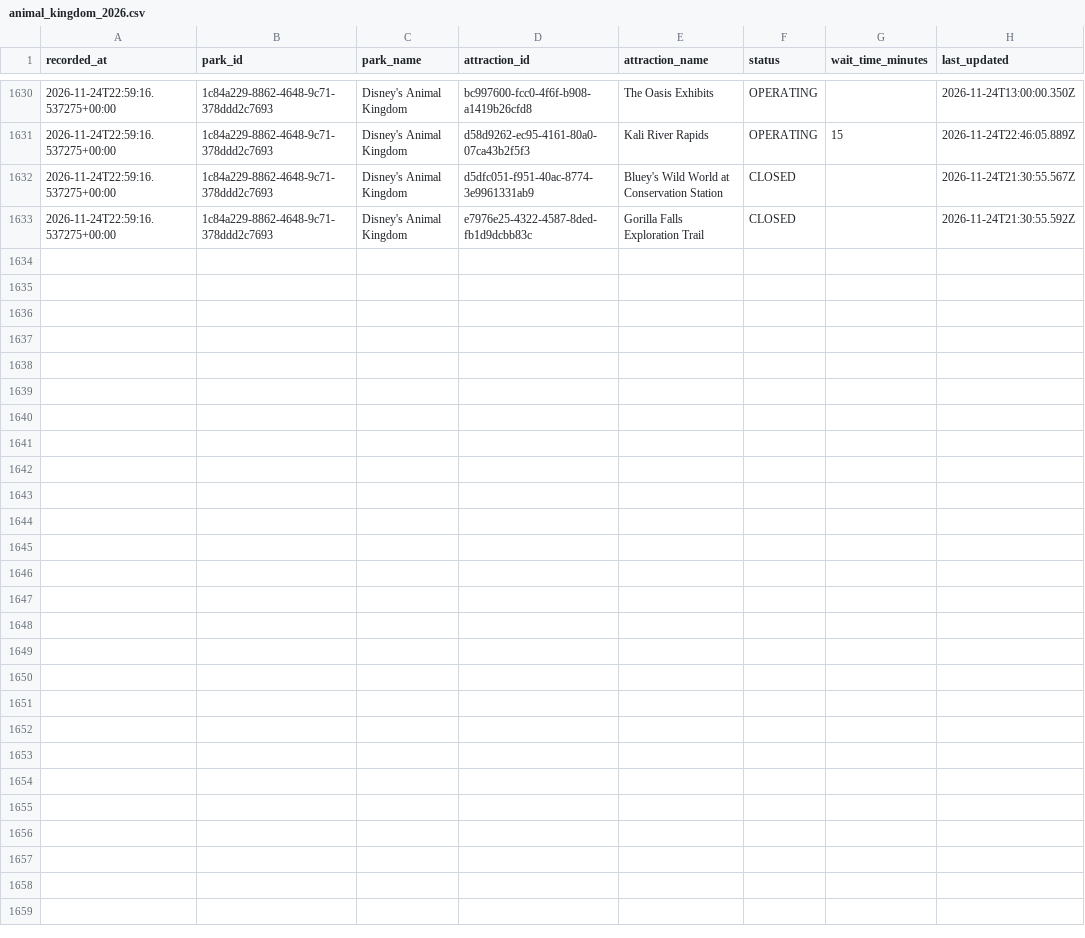
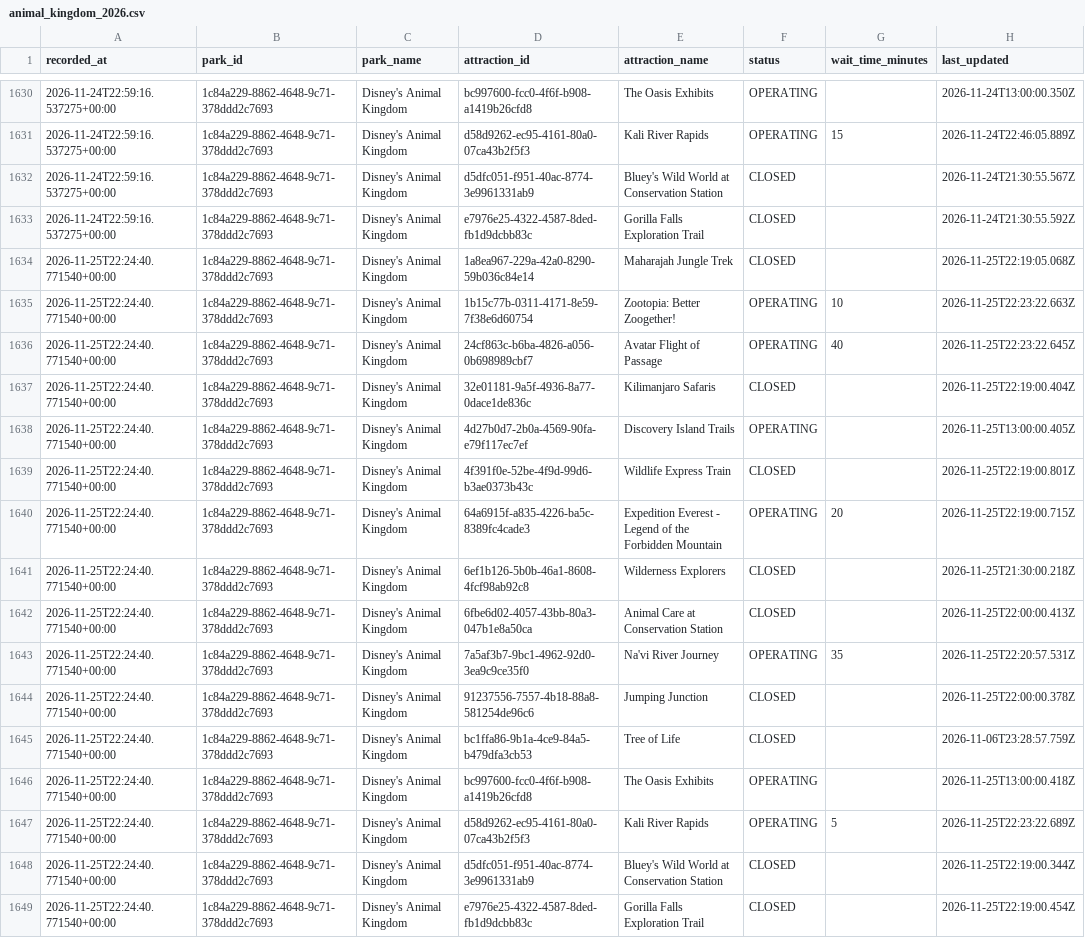
Before and after one commit to TheWaitTimes/park_data, a CSV file: data/animal_kingdom_2026.csv, drawn as a sheet; only a part is shown, gaps mark what is left out.

```diff
--- a/data/animal_kingdom_2026.csv
+++ b/data/animal_kingdom_2026.csv
@@ -1633 +1633,17 @@ recorded_at,park_id,park_name,attraction_id,attraction_name,status,wait_time_min
 2026-11-24T22:59:16.537275+00:00,1c84a229-8862-4648-9c71-378ddd2c7693,Disney's Animal Kingdom,e7976e25-4322-4587-8ded-fb1d9dcbb83c,Gorilla Falls Exploration Trail,CLOSED,,2026-11-24T21:30:55.592Z
+2026-11-25T22:24:40.771540+00:00,1c84a229-8862-4648-9c71-378ddd2c7693,Disney's Animal Kingdom,1a8ea967-229a-42a0-8290-59b036c84e14,Maharajah Jungle Trek,CLOSED,,2026-11-25T22:19:05.068Z
+2026-11-25T22:24:40.771540+00:00,1c84a229-8862-4648-9c71-378ddd2c7693,Disney's Animal Kingdom,1b15c77b-0311-4171-8e59-7f38e6d60754,Zootopia: Better Zoogether!,OPERATING,10,2026-11-25T22:23:22.663Z
+2026-11-25T22:24:40.771540+00:00,1c84a229-8862-4648-9c71-378ddd2c7693,Disney's Animal Kingdom,24cf863c-b6ba-4826-a056-0b698989cbf7,Avatar Flight of Passage,OPERATING,40,2026-11-25T22:23:22.645Z
+2026-11-25T22:24:40.771540+00:00,1c84a229-8862-4648-9c71-378ddd2c7693,Disney's Animal Kingdom,32e01181-9a5f-4936-8a77-0dace1de836c,Kilimanjaro Safaris,CLOSED,,2026-11-25T22:19:00.404Z
+2026-11-25T22:24:40.771540+00:00,1c84a229-8862-4648-9c71-378ddd2c7693,Disney's Animal Kingdom,4d27b0d7-2b0a-4569-90fa-e79f117ec7ef,Discovery Island Trails,OPERATING,,2026-11-25T13:00:00.405Z
+2026-11-25T22:24:40.771540+00:00,1c84a229-8862-4648-9c71-378ddd2c7693,Disney's Animal Kingdom,4f391f0e-52be-4f9d-99d6-b3ae0373b43c,Wildlife Express Train,CLOSED,,2026-11-25T22:19:00.801Z
+2026-11-25T22:24:40.771540+00:00,1c84a229-8862-4648-9c71-378ddd2c7693,Disney's Animal Kingdom,64a6915f-a835-4226-ba5c-8389fc4cade3,Expedition Everest - Legend of the Forbidden Mountain,OPERATING,20,2026-11-25T22:19:00.715Z
+2026-11-25T22:24:40.771540+00:00,1c84a229-8862-4648-9c71-378ddd2c7693,Disney's Animal Kingdom,6ef1b126-5b0b-46a1-8608-4fcf98ab92c8,Wilderness Explorers,CLOSED,,2026-11-25T21:30:00.218Z
+2026-11-25T22:24:40.771540+00:00,1c84a229-8862-4648-9c71-378ddd2c7693,Disney's Animal Kingdom,6fbe6d02-4057-43bb-80a3-047b1e8a50ca,Animal Care at Conservation Station,CLOSED,,2026-11-25T22:00:00.413Z
+2026-11-25T22:24:40.771540+00:00,1c84a229-8862-4648-9c71-378ddd2c7693,Disney's Animal Kingdom,7a5af3b7-9bc1-4962-92d0-3ea9c9ce35f0,Na'vi River Journey,OPERATING,35,2026-11-25T22:20:57.531Z
+2026-11-25T22:24:40.771540+00:00,1c84a229-8862-4648-9c71-378ddd2c7693,Disney's Animal Kingdom,91237556-7557-4b18-88a8-581254de96c6,Jumping Junction,CLOSED,,2026-11-25T22:00:00.378Z
+2026-11-25T22:24:40.771540+00:00,1c84a229-8862-4648-9c71-378ddd2c7693,Disney's Animal Kingdom,bc1ffa86-9b1a-4ce9-84a5-b479dfa3cb53,Tree of Life,CLOSED,,2026-11-06T23:28:57.759Z
+2026-11-25T22:24:40.771540+00:00,1c84a229-8862-4648-9c71-378ddd2c7693,Disney's Animal Kingdom,bc997600-fcc0-4f6f-b908-a1419b26cfd8,The Oasis Exhibits,OPERATING,,2026-11-25T13:00:00.418Z
+2026-11-25T22:24:40.771540+00:00,1c84a229-8862-4648-9c71-378ddd2c7693,Disney's Animal Kingdom,d58d9262-ec95-4161-80a0-07ca43b2f5f3,Kali River Rapids,OPERATING,5,2026-11-25T22:23:22.689Z
+2026-11-25T22:24:40.771540+00:00,1c84a229-8862-4648-9c71-378ddd2c7693,Disney's Animal Kingdom,d5dfc051-f951-40ac-8774-3e9961331ab9,Bluey's Wild World at Conservation Station,CLOSED,,2026-11-25T22:19:00.344Z
+2026-11-25T22:24:40.771540+00:00,1c84a229-8862-4648-9c71-378ddd2c7693,Disney's Animal Kingdom,e7976e25-4322-4587-8ded-fb1d9dcbb83c,Gorilla Falls Exploration Trail,CLOSED,,2026-11-25T22:19:00.454Z
```
Also changed, not shown: data/epcot_2026.csv, data/hollywood_studios_2026.csv, 1 other file.
